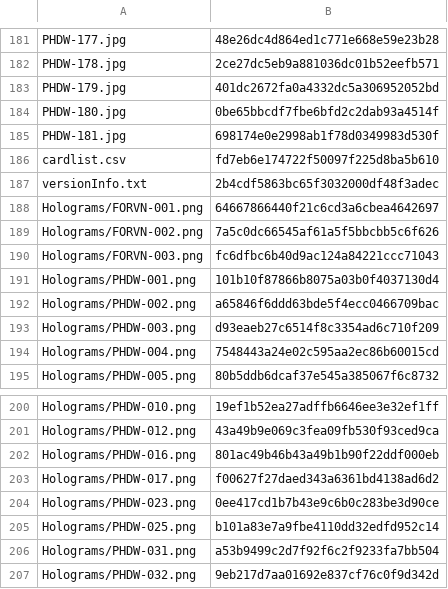
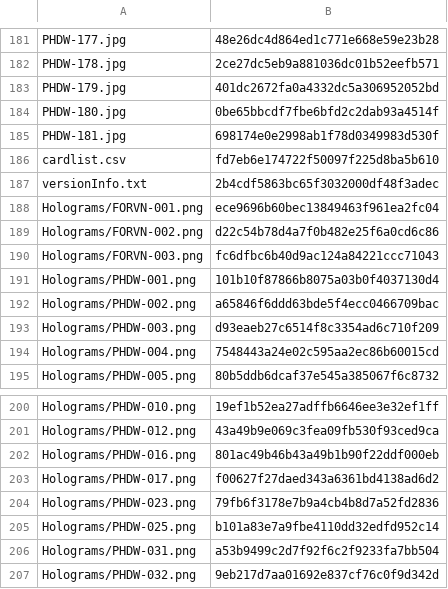
Before and after one commit to KyoukaiClient/liveCardPool, a CSV file: directory.csv, drawn as a sheet; only a part is shown, gaps mark what is left out.

```diff
--- a/directory.csv
+++ b/directory.csv
@@ -187,4 +187,4 @@ cardlist.csv,fd7eb6e174722f50097f225d8ba5b610
 versionInfo.txt,2b4cdf5863bc65f3032000df48f3adec
-Holograms/FORVN-001.png,64667866440f21c6cd3a6cbea4642697
-Holograms/FORVN-002.png,7a5c0dc66545af61a5f5bbcbb5c6f626
+Holograms/FORVN-001.png,ece9696b60bec13849463f961ea2fc04
+Holograms/FORVN-002.png,d22c54b78d4a7f0b482e25f6a0cd6c86
 Holograms/FORVN-003.png,fc6dfbc6b40d9ac124a84221ccc71043
@@ -203,3 +203,3 @@ Holograms/PHDW-016.png,801ac49b46b43a49b1b90f22ddf000eb
 Holograms/PHDW-017.png,f00627f27daed343a6361bd4138ad6d2
-Holograms/PHDW-023.png,0ee417cd1b7b43e9c6b0c283be3d90ce
+Holograms/PHDW-023.png,79fb6f3178e7b9a4cb4b8d7a52fd2836
 Holograms/PHDW-025.png,b101a83e7a9fbe4110dd32edfd952c14
```
Also changed, not shown: 3 other files.
